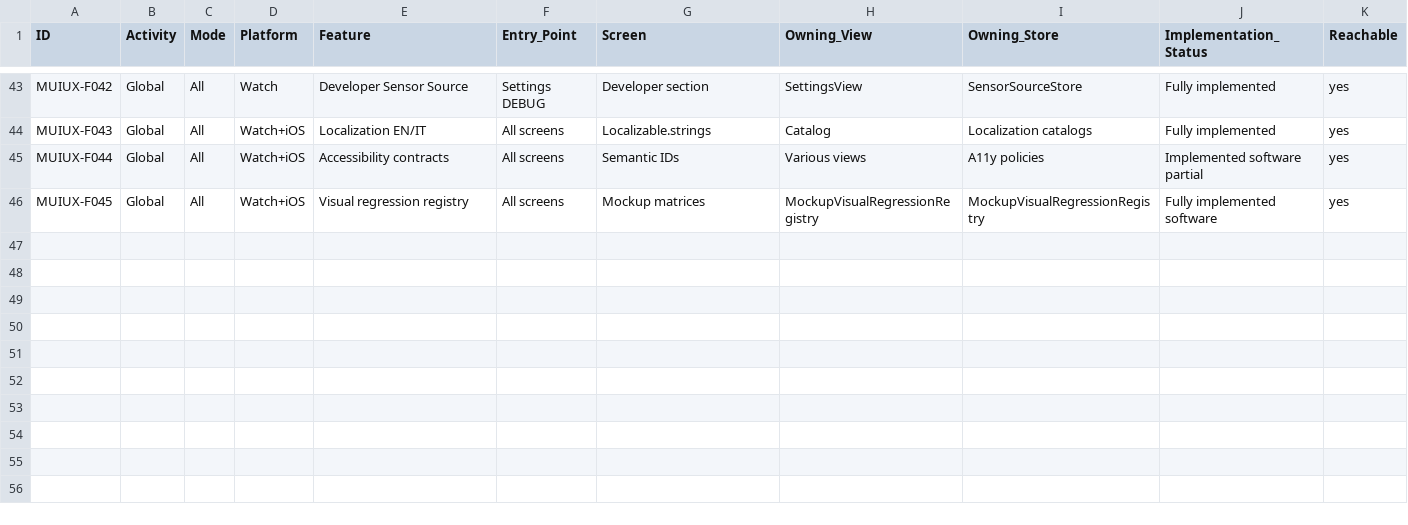
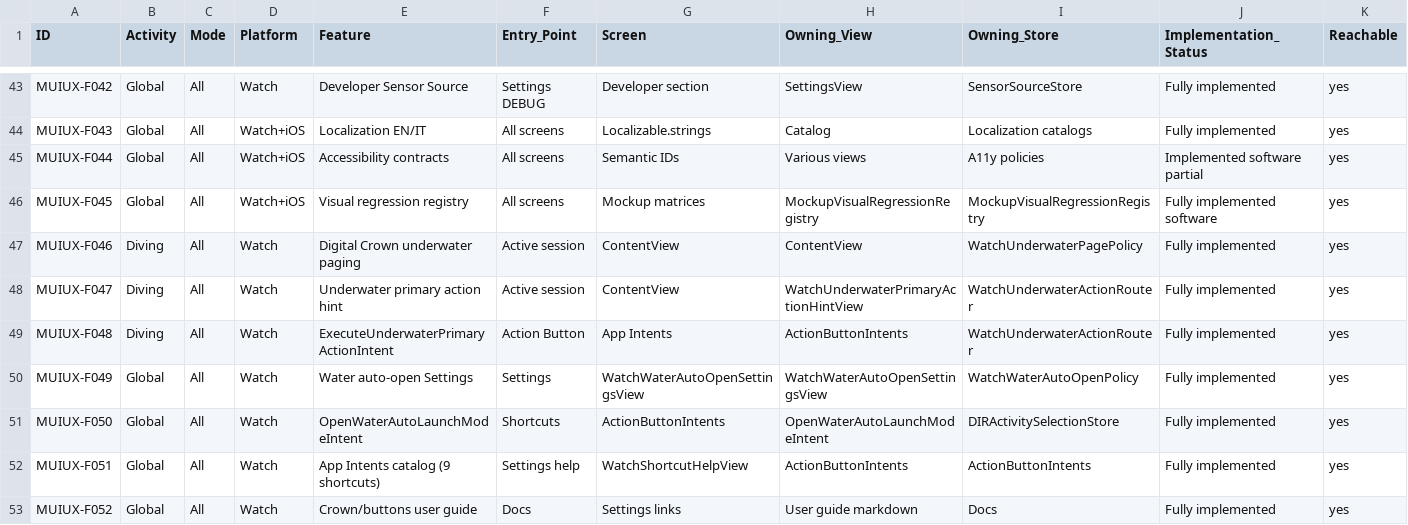
Before and after one commit to egopfe/DirDiving-App, a CSV file: Docs/MASTER_UI_UX_FEATURE_IMPLEMENTATION_MATRIX_CURRENT.csv, drawn as a sheet; only a part is shown, gaps mark what is left out; rows hold the shown columns only; the diff names each change by its address in the sheet, - before the commit and + after, or states it on an @@ line.

```diff
--- a/Docs/MASTER_UI_UX_FEATURE_IMPLEMENTATION_MATRIX_CURRENT.csv
+++ b/Docs/MASTER_UI_UX_FEATURE_IMPLEMENTATION_MATRIX_CURRENT.csv
+row 47: MUIUX-F046 | Diving | All | Watch | Digital Crown underwater paging | Active session | ContentView | ContentView | WatchUnderwaterPagePolicy | Fully implemented | yes
+row 48: MUIUX-F047 | Diving | All | Watch | Underwater primary action hint | Active session | ContentView | WatchUnderwaterPrimaryActionHintView | WatchUnderwaterActionRouter | Fully implemented | yes
+row 49: MUIUX-F048 | Diving | All | Watch | ExecuteUnderwaterPrimaryActionIntent | Action Button | App Intents | ActionButtonIntents | WatchUnderwaterActionRouter | Fully implemented | yes
+row 50: MUIUX-F049 | Global | All | Watch | Water auto-open Settings | Settings | WatchWaterAutoOpenSettingsView | WatchWaterAutoOpenSettingsView | WatchWaterAutoOpenPolicy | Fully implemented | yes
+row 51: MUIUX-F050 | Global | All | Watch | OpenWaterAutoLaunchModeIntent | Shortcuts | ActionButtonIntents | OpenWaterAutoLaunchModeIntent | DIRActivitySelectionStore | Fully implemented | yes
+row 52: MUIUX-F051 | Global | All | Watch | App Intents catalog (9 shortcuts) | Settings help | WatchShortcutHelpView | ActionButtonIntents | ActionButtonIntents | Fully implemented | yes
+row 53: MUIUX-F052 | Global | All | Watch | Crown/buttons user guide | Docs | Settings links | User guide markdown | Docs | Fully implemented | yes
```
Also changed, not shown: Docs/MASTER_MOCKUP_IMPLEMENTATION_MATRIX_CURRENT.csv, Docs/MASTER_MOCKUP_PATH_VALIDATION_CURRENT.csv, 13 other files.
